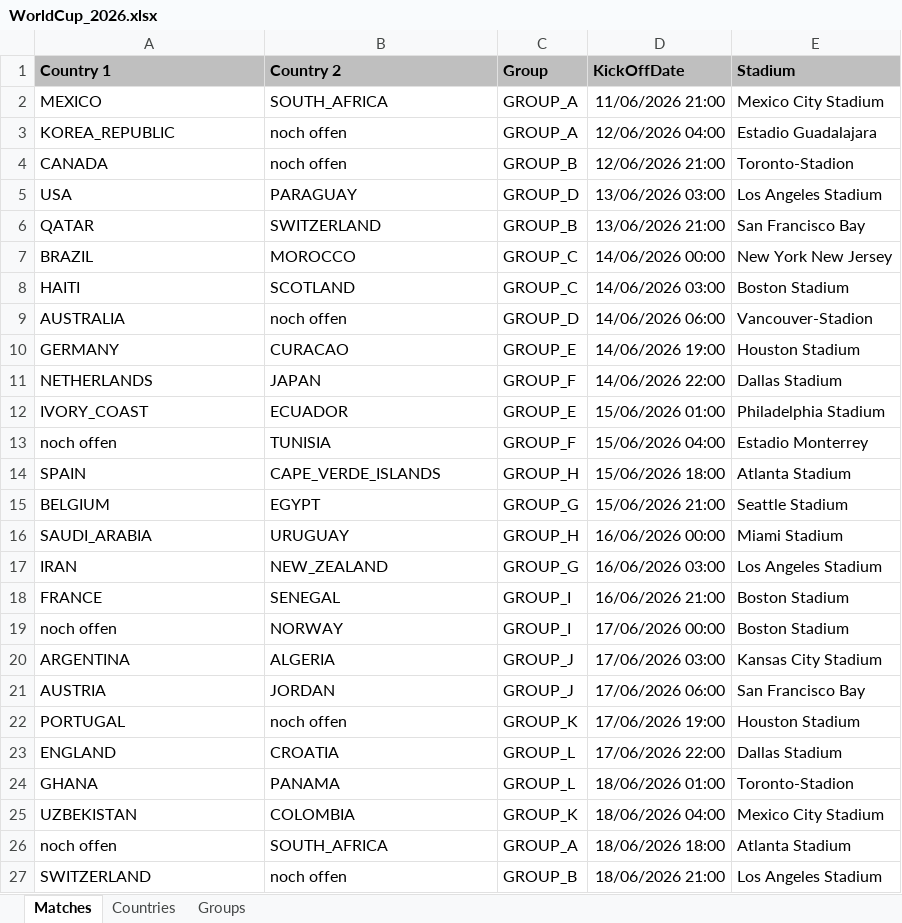
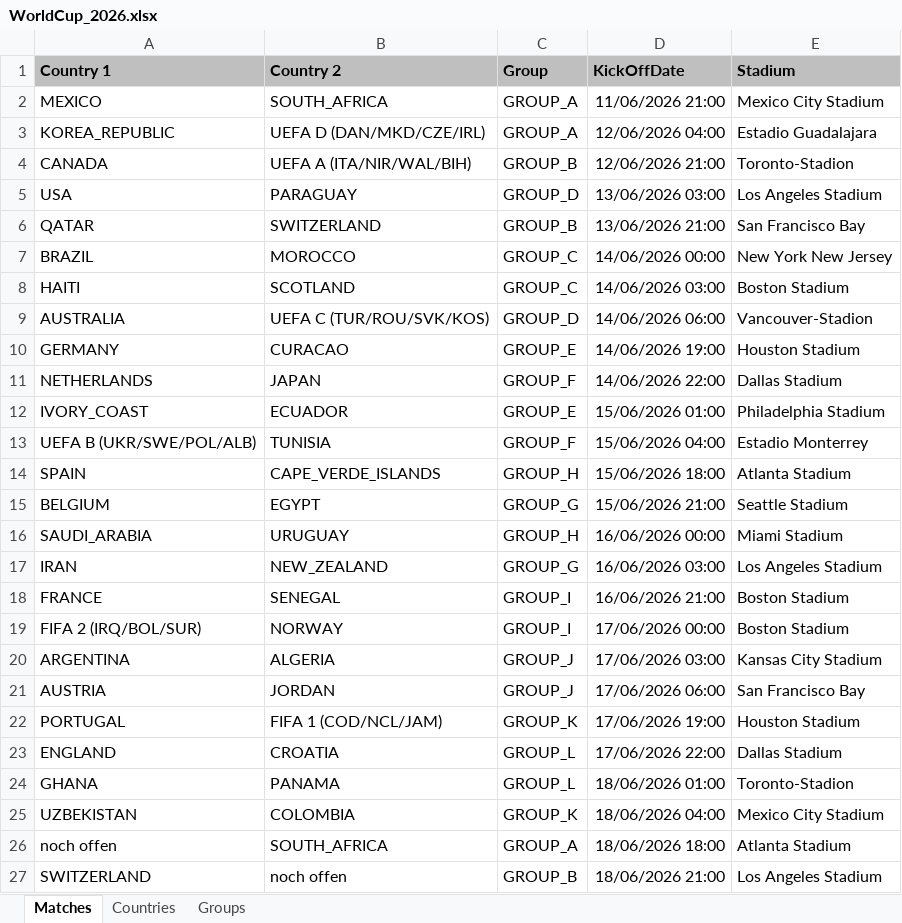
Before and after one commit to fred4jupiter/fredbet, an Excel workbook: extra/excel_templates/WorldCup_2026.xlsx, sheet Matches, drawn as a sheet; only a part is shown; values as stored, in another font and other column widths than the file's, no borders; charts and pictures not drawn; the diff names each change by its address in the sheet, - before the commit and + after, or states it on an @@ line.

Commit message:
update world cup template

```diff
--- a/extra/excel_templates/WorldCup_2026.xlsx (sheet Matches)
+++ b/extra/excel_templates/WorldCup_2026.xlsx (sheet Matches)
-B3 (Country 2): noch offen
+B3 (Country 2): UEFA D (DAN/MKD/CZE/IRL)
-B4 (Country 2): noch offen
+B4 (Country 2): UEFA A (ITA/NIR/WAL/BIH)
-B9 (Country 2): noch offen
+B9 (Country 2): UEFA C (TUR/ROU/SVK/KOS)
-A13 (Country 1): noch offen
+A13 (Country 1): UEFA B (UKR/SWE/POL/ALB)
-A19 (Country 1): noch offen
+A19 (Country 1): FIFA 2 (IRQ/BOL/SUR)
-B22 (Country 2): noch offen
+B22 (Country 2): FIFA 1 (COD/NCL/JAM)
```
Also changed, not shown: charts or pictures.
